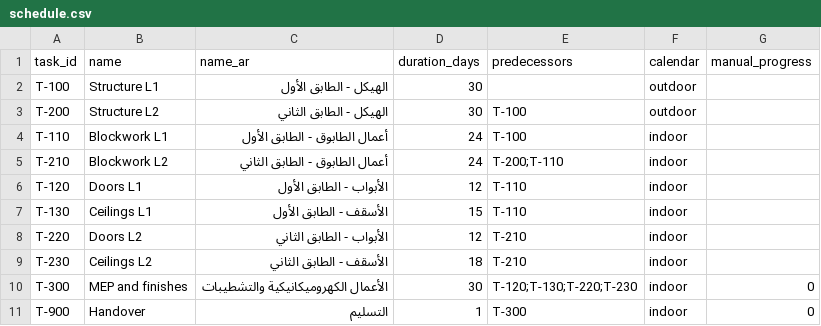
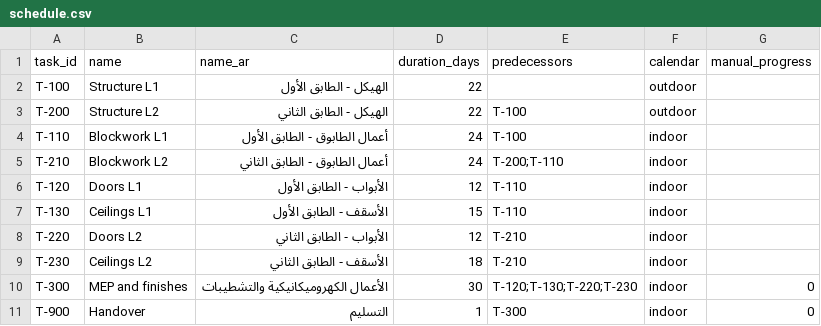
Before and after one commit to Abngjo/SITEWISE, a CSV file: data/sample_project/schedule.csv, drawn as a sheet.

```diff
--- a/data/sample_project/schedule.csv
+++ b/data/sample_project/schedule.csv
@@ -1,4 +1,4 @@
 task_id,name,name_ar,duration_days,predecessors,calendar,manual_progress
-T-100,Structure L1,الهيكل - الطابق الأول,30,,outdoor,
-T-200,Structure L2,الهيكل - الطابق الثاني,30,T-100,outdoor,
+T-100,Structure L1,الهيكل - الطابق الأول,22,,outdoor,
+T-200,Structure L2,الهيكل - الطابق الثاني,22,T-100,outdoor,
 T-110,Blockwork L1,أعمال الطابوق - الطابق الأول,24,T-100,indoor,
```
Also changed, not shown: 17 other files.
